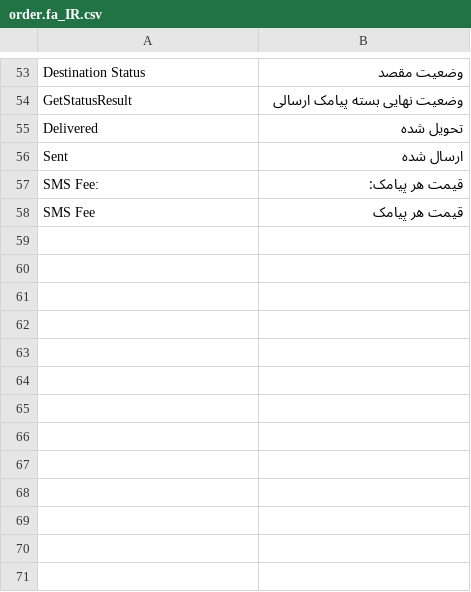
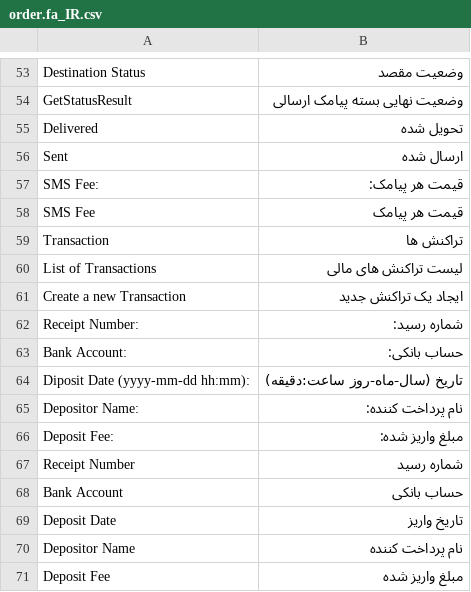
Before and after one commit to hamidreza-s/MeloBit, a CSV file: application/lang/sms/order.fa_IR.csv, drawn as a sheet; only a part is shown, gaps mark what is left out; the diff names each change by its address in the sheet, - before the commit and + after, or states it on an @@ line.

```diff
--- a/application/lang/sms/order.fa_IR.csv
+++ b/application/lang/sms/order.fa_IR.csv
+row 59: Transaction | تراکنش ها
+row 60: List of Transactions | لیست تراکنش های مالی
+row 61: Create a new Transaction | ایجاد یک تراکنش جدید
+row 62: Receipt Number: | شماره رسید:
+row 63: Bank Account: | حساب بانکی:
+row 64: Diposit Date (yyyy-mm-dd hh:mm): | تاریخ (سال-ماه-روز ساعت:دقیقه)
+row 65: Depositor Name: | نام پرداخت کننده:
+row 66: Deposit Fee: | مبلغ واریز شده:
+row 67: Receipt Number | شماره رسید
+row 68: Bank Account | حساب بانکی
+row 69: Deposit Date | تاریخ واریز
+row 70: Depositor Name | نام پرداخت کننده
+row 71: Deposit Fee | مبلغ واریز شده
```
Also changed, not shown: application/lang/sms/order.en_US.csv, 18 other files.
